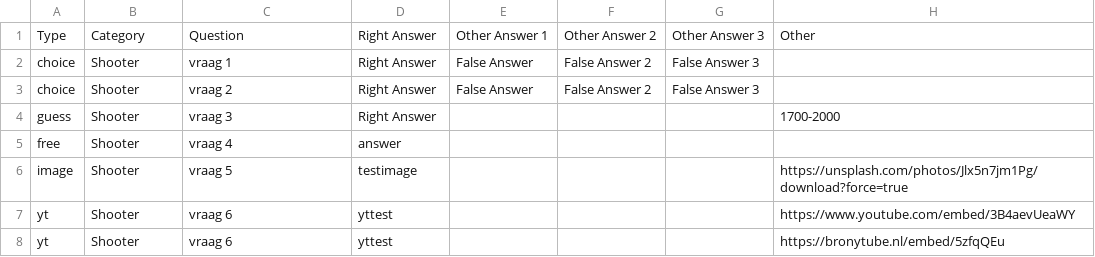
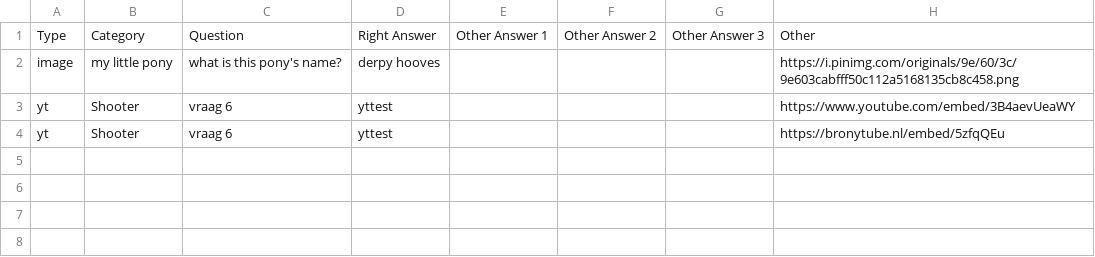
Before and after one commit to scottoss/quiz2, a CSV file: data/quiz.csv, drawn as a sheet.

Commit message:
Update quiz.csv

```diff
--- a/data/quiz.csv
+++ b/data/quiz.csv
@@ -1,7 +1,3 @@
 Type,Category,Question,Right Answer,Other Answer 1,Other Answer 2,Other Answer 3,Other
-choice,Shooter,vraag 1,Right Answer,False Answer,False Answer 2,False Answer 3,
-choice,Shooter,vraag 2,Right Answer,False Answer,False Answer 2,False Answer 3,
-guess,Shooter,vraag 3,Right Answer,,,,1700-2000
-free,Shooter,vraag 4,answer,,,,
-image,Shooter,vraag 5,testimage,,,,https://unsplash.com/photos/Jlx5n7jm1Pg/download?force=true
+image,my little pony,what is this pony's name?,derpy hooves,,,,https://i.pinimg.com/originals/9e/60/3c/9e603cabfff50c112a5168135cb8c458.png
 yt,Shooter,vraag 6,yttest,,,,https://www.youtube.com/embed/3B4aevUeaWY
```
